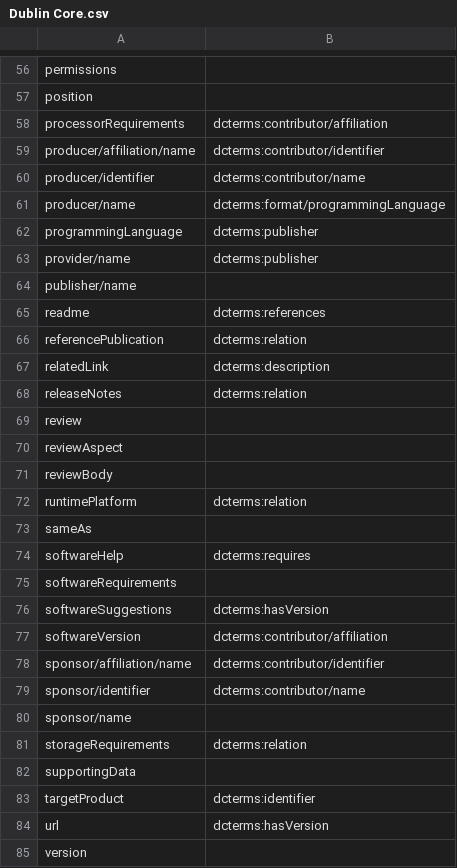
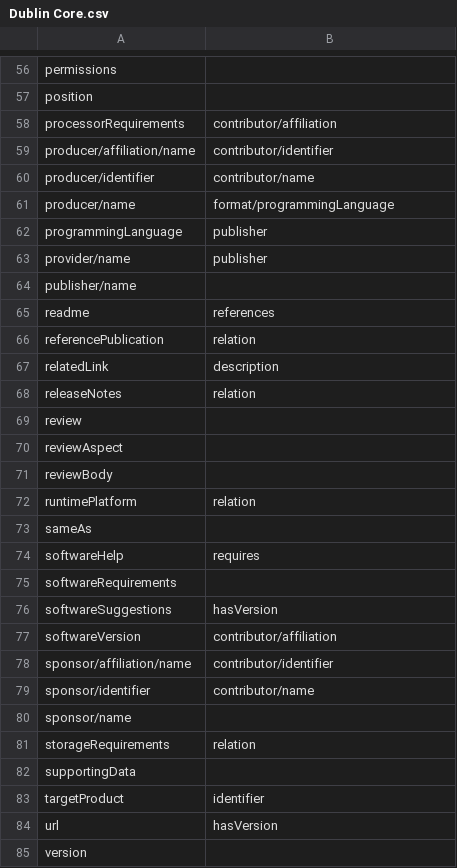
Before and after one commit to codemeta/codemeta, a CSV file: crosswalks/Dublin Core.csv, drawn as a sheet; only a part is shown, gaps mark what is left out; the diff covers the shown part only.

Commit message:
Update Dublin Core mapping in CSV file
removed dcterms: tag

```diff
--- a/crosswalks/Dublin Core.csv
+++ b/crosswalks/Dublin Core.csv
@@ -57,13 +57,13 @@ permissions,
 position,
-processorRequirements,dcterms:contributor/affiliation
-producer/affiliation/name,dcterms:contributor/identifier
-producer/identifier,dcterms:contributor/name
-producer/name,dcterms:format/programmingLanguage
-programmingLanguage,dcterms:publisher
-provider/name,dcterms:publisher
+processorRequirements,contributor/affiliation
+producer/affiliation/name,contributor/identifier
+producer/identifier,contributor/name
+producer/name,format/programmingLanguage
+programmingLanguage,publisher
+provider/name,publisher
 publisher/name,
-readme,dcterms:references
-referencePublication,dcterms:relation
-relatedLink,dcterms:description
-releaseNotes,dcterms:relation
+readme,references
+referencePublication,relation
+relatedLink,description
+releaseNotes,relation
 review,
@@ -71,15 +71,15 @@ reviewAspect,
 reviewBody,
-runtimePlatform,dcterms:relation
+runtimePlatform,relation
 sameAs,
-softwareHelp,dcterms:requires
+softwareHelp,requires
 softwareRequirements,
-softwareSuggestions,dcterms:hasVersion
-softwareVersion,dcterms:contributor/affiliation
-sponsor/affiliation/name,dcterms:contributor/identifier
-sponsor/identifier,dcterms:contributor/name
+softwareSuggestions,hasVersion
+softwareVersion,contributor/affiliation
+sponsor/affiliation/name,contributor/identifier
+sponsor/identifier,contributor/name
 sponsor/name,
-storageRequirements,dcterms:relation
+storageRequirements,relation
 supportingData,
-targetProduct,dcterms:identifier
-url,dcterms:hasVersion
+targetProduct,identifier
+url,hasVersion
 version,
```
Also changed, not shown: 42 edited cells elsewhere in this file.
